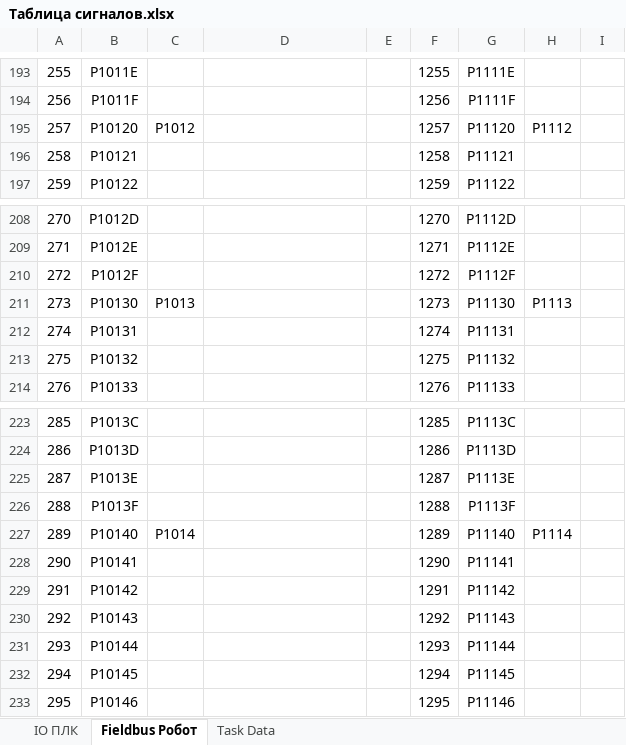
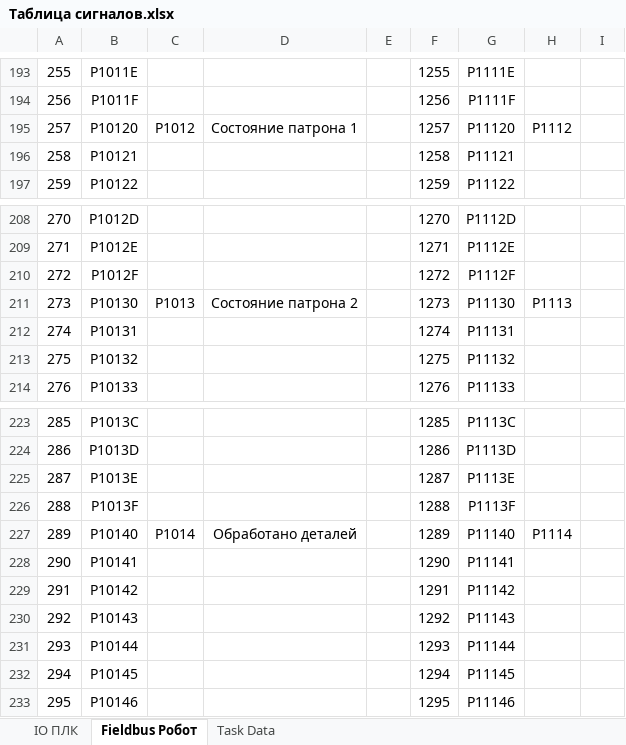
Before and after one commit to dm-bogachev/SW002-LoadWizardPro_v2, an Excel workbook: Таблица сигналов.xlsx, sheet Fieldbus Робот, drawn as a sheet; only a part is shown, gaps mark what is left out; values as stored, in another font and other column widths than the file's, no borders; table styles not drawn; the diff covers the shown part only; the diff names each change by its address in the sheet, - before the commit and + after, or states it on an @@ line.

```diff
--- a/Таблица сигналов.xlsx (sheet Fieldbus Робот)
+++ b/Таблица сигналов.xlsx (sheet Fieldbus Робот)
-D195: (empty)
+D195: Состояние патрона 1
-D211: (empty)
+D211: Состояние патрона 2
-D227: (empty)
+D227: Обработано деталей
```
Also changed, not shown: 17 edited cells elsewhere in this sheet, 42 other files.
